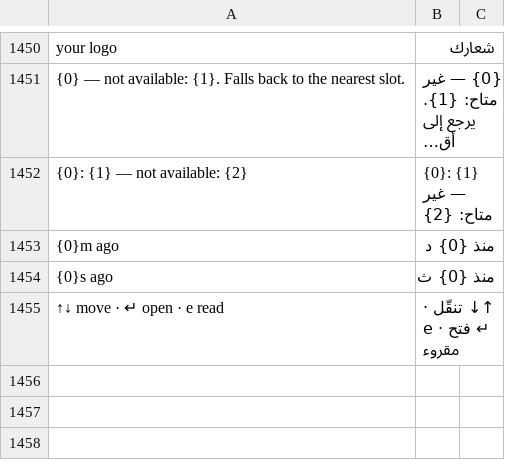
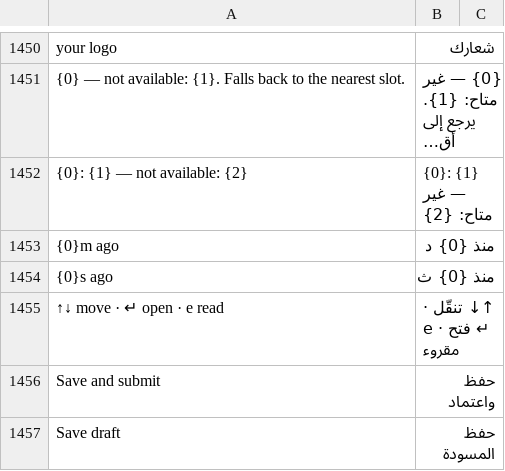
Before and after one commit to Bunood/bunood-theme, a CSV file: bunood_theme/translations/ar.csv, drawn as a sheet; only a part is shown, gaps mark what is left out; long unchanged cells end in …; the diff names each change by its address in the sheet, - before the commit and + after, or states it on an @@ line.

```diff
--- a/bunood_theme/translations/ar.csv
+++ b/bunood_theme/translations/ar.csv
+row 1456: Save and submit | حفظ واعتماد
+row 1457: Save draft | حفظ المسودة
```
Also changed, not shown: 9 other files.
